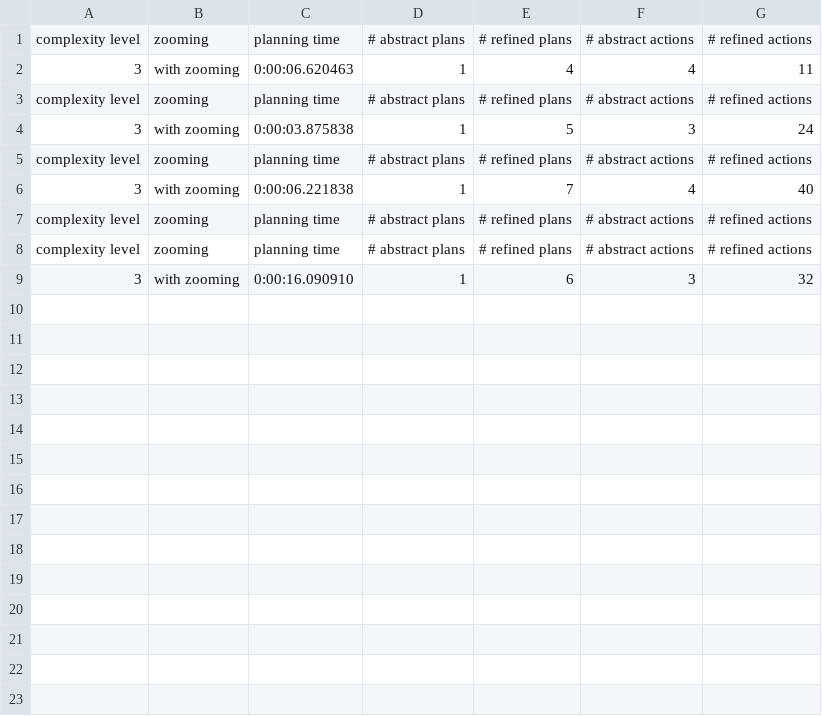
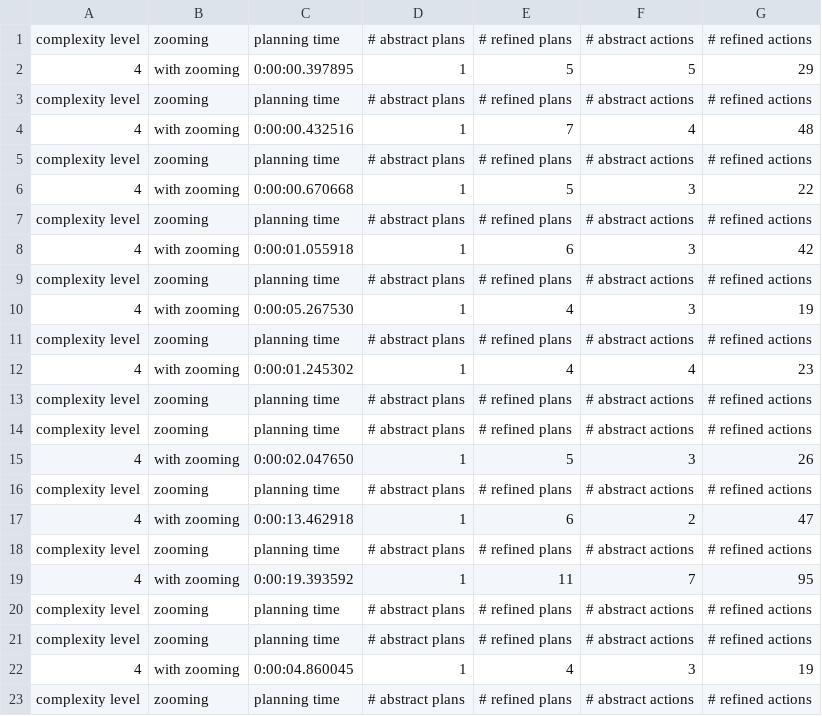
Before and after one commit to hril230/theoryofintentions, a CSV file: code/experimental_results.csv, drawn as a sheet.

Commit message:
changes in the way the world returns the values or direct_observations of refined fluents tested by the executor. Before it was done by running the ASP_Refined_World.sp with occurs(test... as input , now it is directly in the realWorld.py by python, checking the values of the variables in its RefinedState list.

```diff
--- a/code/experimental_results.csv
+++ b/code/experimental_results.csv
@@ -1,9 +1,23 @@
 complexity level,zooming,planning time,# abstract plans,# refined plans,# abstract actions,# refined actions
-3,with zooming,0:00:06.620463,1,4,4,11
+4,with zooming,0:00:00.397895,1,5,5,29
 complexity level,zooming,planning time,# abstract plans,# refined plans,# abstract actions,# refined actions
-3,with zooming,0:00:03.875838,1,5,3,24
+4,with zooming,0:00:00.432516,1,7,4,48
 complexity level,zooming,planning time,# abstract plans,# refined plans,# abstract actions,# refined actions
-3,with zooming,0:00:06.221838,1,7,4,40
+4,with zooming,0:00:00.670668,1,5,3,22
+complexity level,zooming,planning time,# abstract plans,# refined plans,# abstract actions,# refined actions
+4,with zooming,0:00:01.055918,1,6,3,42
+complexity level,zooming,planning time,# abstract plans,# refined plans,# abstract actions,# refined actions
+4,with zooming,0:00:05.267530,1,4,3,19
+complexity level,zooming,planning time,# abstract plans,# refined plans,# abstract actions,# refined actions
+4,with zooming,0:00:01.245302,1,4,4,23
 complexity level,zooming,planning time,# abstract plans,# refined plans,# abstract actions,# refined actions
 complexity level,zooming,planning time,# abstract plans,# refined plans,# abstract actions,# refined actions
-3,with zooming,0:00:16.090910,1,6,3,32
+4,with zooming,0:00:02.047650,1,5,3,26
+complexity level,zooming,planning time,# abstract plans,# refined plans,# abstract actions,# refined actions
+4,with zooming,0:00:13.462918,1,6,2,47
+complexity level,zooming,planning time,# abstract plans,# refined plans,# abstract actions,# refined actions
+4,with zooming,0:00:19.393592,1,11,7,95
+complexity level,zooming,planning time,# abstract plans,# refined plans,# abstract actions,# refined actions
+complexity level,zooming,planning time,# abstract plans,# refined plans,# abstract actions,# refined actions
+4,with zooming,0:00:04.860045,1,4,3,19
+complexity level,zooming,planning time,# abstract plans,# refined plans,# abstract actions,# refined actions
```
Also changed, not shown: 15 other files.
